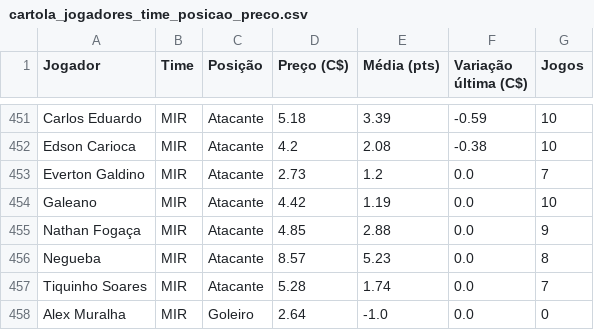
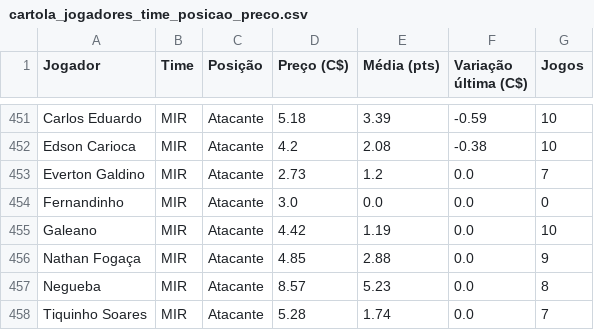
Before and after one commit to renatovarges/Live-TCC-Projeto-FInal, a CSV file: cartola_jogadores_time_posicao_preco.csv, drawn as a sheet; only a part is shown, gaps mark what is left out; the shorter side is filled out with more unchanged rows; the diff names each change by its address in the sheet, - before the commit and + after, or states it on an @@ line.

```diff
--- a/cartola_jogadores_time_posicao_preco.csv
+++ b/cartola_jogadores_time_posicao_preco.csv
+row 454: Fernandinho | MIR | Atacante | 3.0 | 0.0 | 0.0 | 0
```
